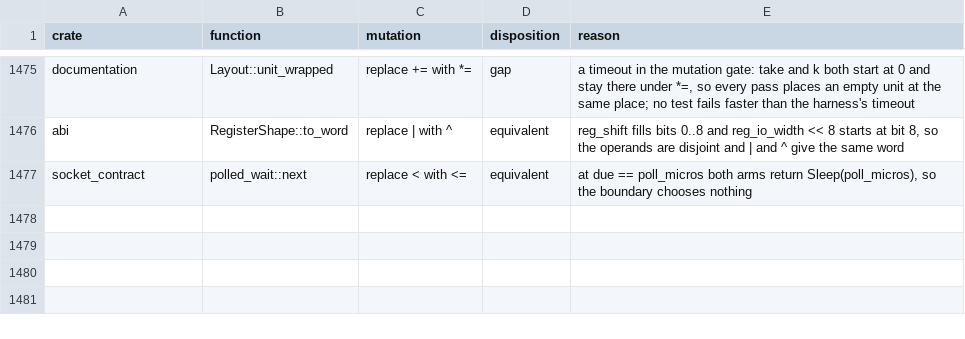
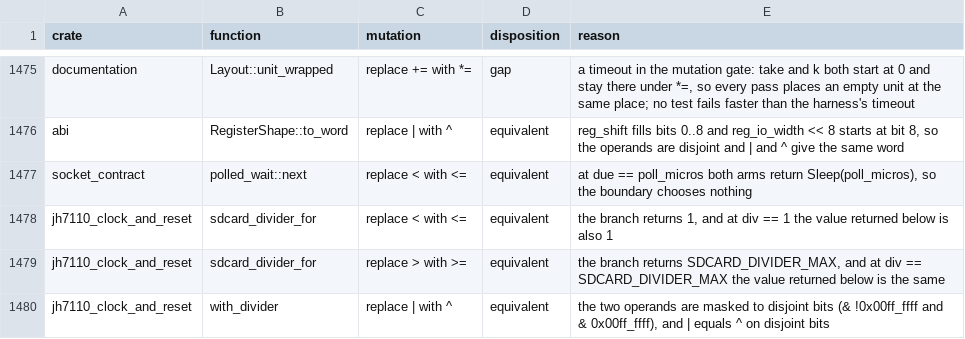
Before and after one commit to nifeos/nife, a CSV file: notes/project-metrics/mutation-triage.csv, drawn as a sheet; only a part is shown, gaps mark what is left out.

```diff
--- a/notes/project-metrics/mutation-triage.csv
+++ b/notes/project-metrics/mutation-triage.csv
@@ -1477 +1477,4 @@ abi,RegisterShape::to_word,replace | with ^,equivalent,"reg_shift fills bits 0..
 socket_contract,polled_wait::next,replace < with <=,equivalent,"at due == poll_micros both arms return Sleep(poll_micros), so the boundary chooses nothing"
+jh7110_clock_and_reset,sdcard_divider_for,replace < with <=,equivalent,"the branch returns 1, and at div == 1 the value returned below is also 1"
+jh7110_clock_and_reset,sdcard_divider_for,replace > with >=,equivalent,"the branch returns SDCARD_DIVIDER_MAX, and at div == SDCARD_DIVIDER_MAX the value returned below is the same"
+jh7110_clock_and_reset,with_divider,replace | with ^,equivalent,"the two operands are masked to disjoint bits (& !0x00ff_ffff and & 0x00ff_ffff), and | equals ^ on disjoint bits"
```
Also changed, not shown: 2 other files.
